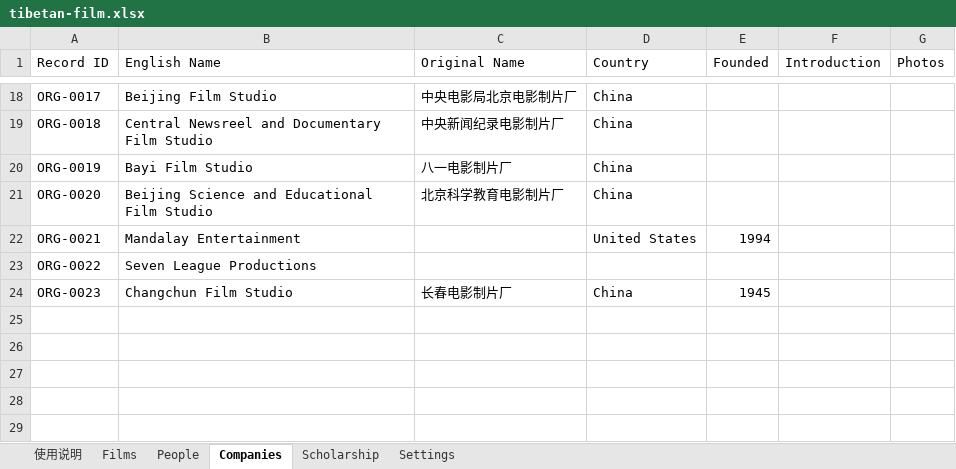
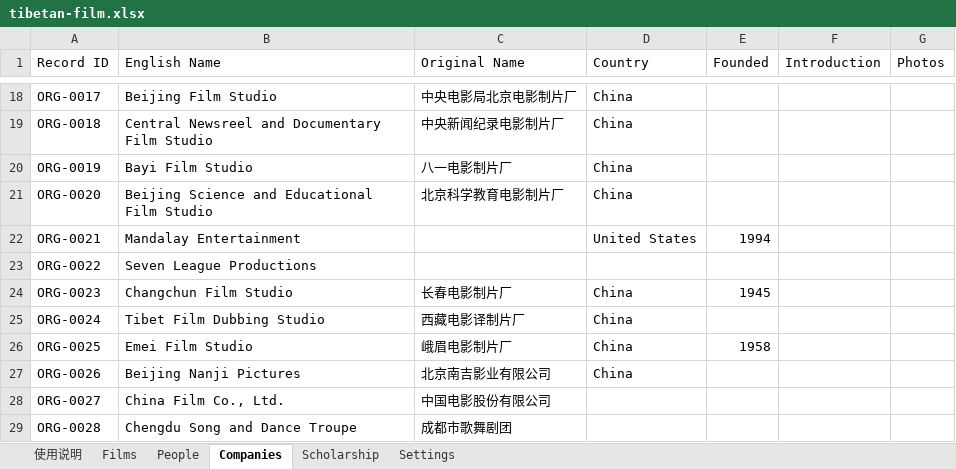
Before and after one commit to skyejuacct/tibetan-film-archive, an Excel workbook: data/tibetan-film.xlsx, sheet Companies, drawn as a sheet; only a part is shown, gaps mark what is left out; values as stored, in another font and other column widths than the file's, no borders; the diff names each change by its address in the sheet, - before the commit and + after, or states it on an @@ line.

```diff
--- a/data/tibetan-film.xlsx (sheet Companies)
+++ b/data/tibetan-film.xlsx (sheet Companies)
+row 25: ORG-0024 | Tibet Film Dubbing Studio | 西藏电影译制片厂 | China
+row 26: ORG-0025 | Emei Film Studio | 峨眉电影制片厂 | China | 1958
+row 27: ORG-0026 | Beijing Nanji Pictures | 北京南吉影业有限公司 | China
+row 28: ORG-0027 | China Film Co., Ltd. | 中国电影股份有限公司
+row 29: ORG-0028 | Chengdu Song and Dance Troupe | 成都市歌舞剧团
```
Also changed, not shown: sheet People, sheet Films.
